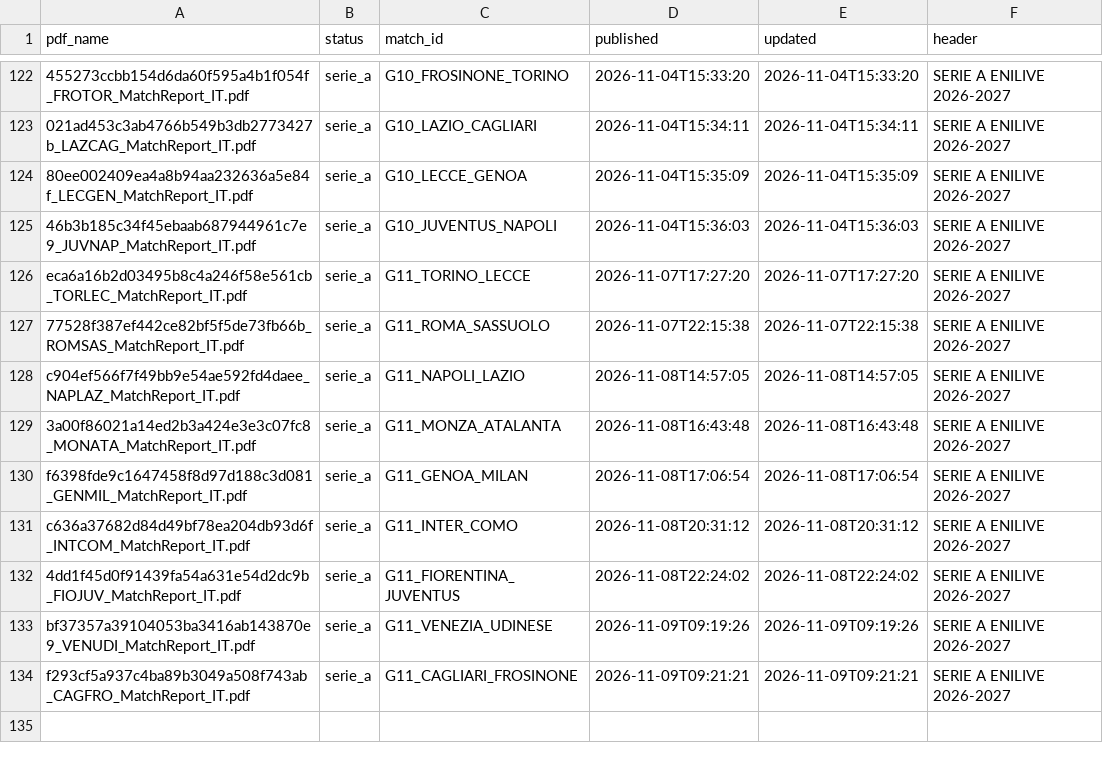
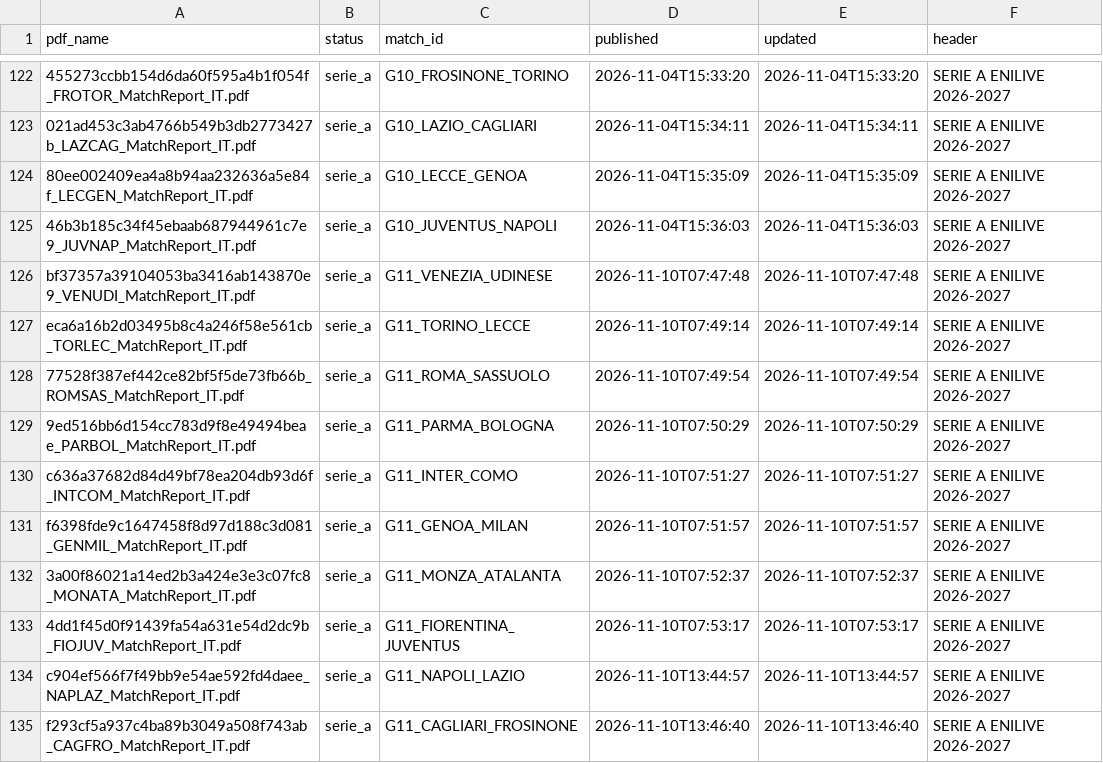
Before and after one commit to matteovezzoli/serie-a-observatory, a CSV file: data/processed/reports.csv, drawn as a sheet; only a part is shown, gaps mark what is left out; addresses are those after the commit; the diff names each change by its address in the sheet, - before the commit and + after, or states it on an @@ line.

```diff
--- a/data/processed/reports.csv
+++ b/data/processed/reports.csv
+row 126: bf37357a39104053ba3416ab143870e9_VENUDI_MatchReport_IT.pdf | serie_a | G11_VENEZIA_UDINESE | 2026-11-10T07:47:48 | 2026-11-10T07:47:48 | SERIE A ENILIVE 2026-2027
-D127 (published): 2026-11-07T17:27:20
+D127 (published): 2026-11-10T07:49:14
-E127 (updated): 2026-11-07T17:27:20
+E127 (updated): 2026-11-10T07:49:14
-D128 (published): 2026-11-07T22:15:38
+D128 (published): 2026-11-10T07:49:54
-E128 (updated): 2026-11-07T22:15:38
+E128 (updated): 2026-11-10T07:49:54
-A129 (pdf_name): c904ef566f7f49bb9e54ae592fd4daee_NAPLAZ_MatchReport_IT.pdf
+A129 (pdf_name): 9ed516bb6d154cc783d9f8e49494beae_PARBOL_MatchReport_IT.pdf
-C129 (match_id): G11_NAPOLI_LAZIO
+C129 (match_id): G11_PARMA_BOLOGNA
-D129 (published): 2026-11-08T14:57:05
+D129 (published): 2026-11-10T07:50:29
-E129 (updated): 2026-11-08T14:57:05
+E129 (updated): 2026-11-10T07:50:29
-A130 (pdf_name): 3a00f86021a14ed2b3a424e3e3c07fc8_MONATA_MatchReport_IT.pdf
+A130 (pdf_name): c636a37682d84d49bf78ea204db93d6f_INTCOM_MatchReport_IT.pdf
-C130 (match_id): G11_MONZA_ATALANTA
+C130 (match_id): G11_INTER_COMO
-D130 (published): 2026-11-08T16:43:48
+D130 (published): 2026-11-10T07:51:27
-E130 (updated): 2026-11-08T16:43:48
+E130 (updated): 2026-11-10T07:51:27
-D131 (published): 2026-11-08T17:06:54
+D131 (published): 2026-11-10T07:51:57
-E131 (updated): 2026-11-08T17:06:54
+E131 (updated): 2026-11-10T07:51:57
-A132 (pdf_name): c636a37682d84d49bf78ea204db93d6f_INTCOM_MatchReport_IT.pdf
+A132 (pdf_name): 3a00f86021a14ed2b3a424e3e3c07fc8_MONATA_MatchReport_IT.pdf
-C132 (match_id): G11_INTER_COMO
+C132 (match_id): G11_MONZA_ATALANTA
-D132 (published): 2026-11-08T20:31:12
+D132 (published): 2026-11-10T07:52:37
-E132 (updated): 2026-11-08T20:31:12
+E132 (updated): 2026-11-10T07:52:37
-D133 (published): 2026-11-08T22:24:02
+D133 (published): 2026-11-10T07:53:17
-E133 (updated): 2026-11-08T22:24:02
+E133 (updated): 2026-11-10T07:53:17
-A134 (pdf_name): bf37357a39104053ba3416ab143870e9_VENUDI_MatchReport_IT.pdf
+A134 (pdf_name): c904ef566f7f49bb9e54ae592fd4daee_NAPLAZ_MatchReport_IT.pdf
-C134 (match_id): G11_VENEZIA_UDINESE
+C134 (match_id): G11_NAPOLI_LAZIO
-D134 (published): 2026-11-09T09:19:26
+D134 (published): 2026-11-10T13:44:57
-E134 (updated): 2026-11-09T09:19:26
+E134 (updated): 2026-11-10T13:44:57
-D135 (published): 2026-11-09T09:21:21
+D135 (published): 2026-11-10T13:46:40
-E135 (updated): 2026-11-09T09:21:21
+E135 (updated): 2026-11-10T13:46:40
```
Also changed, not shown: data/processed/matches.csv, data/processed/players.csv.
